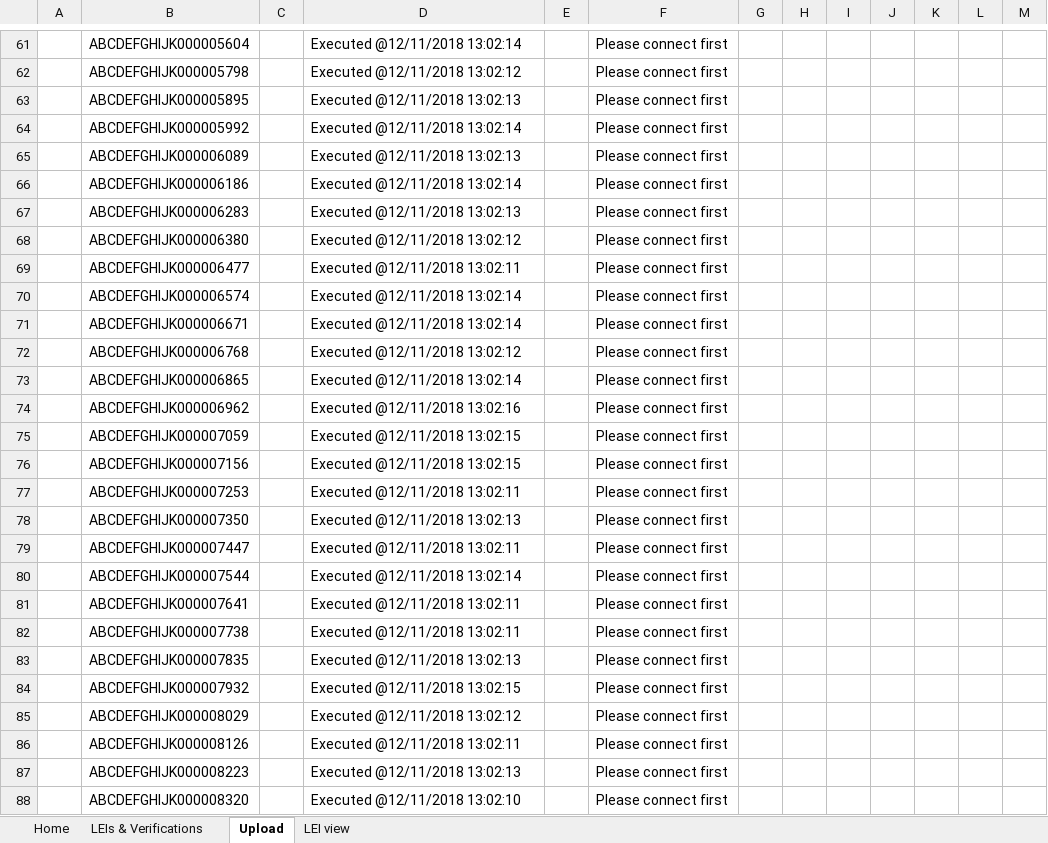
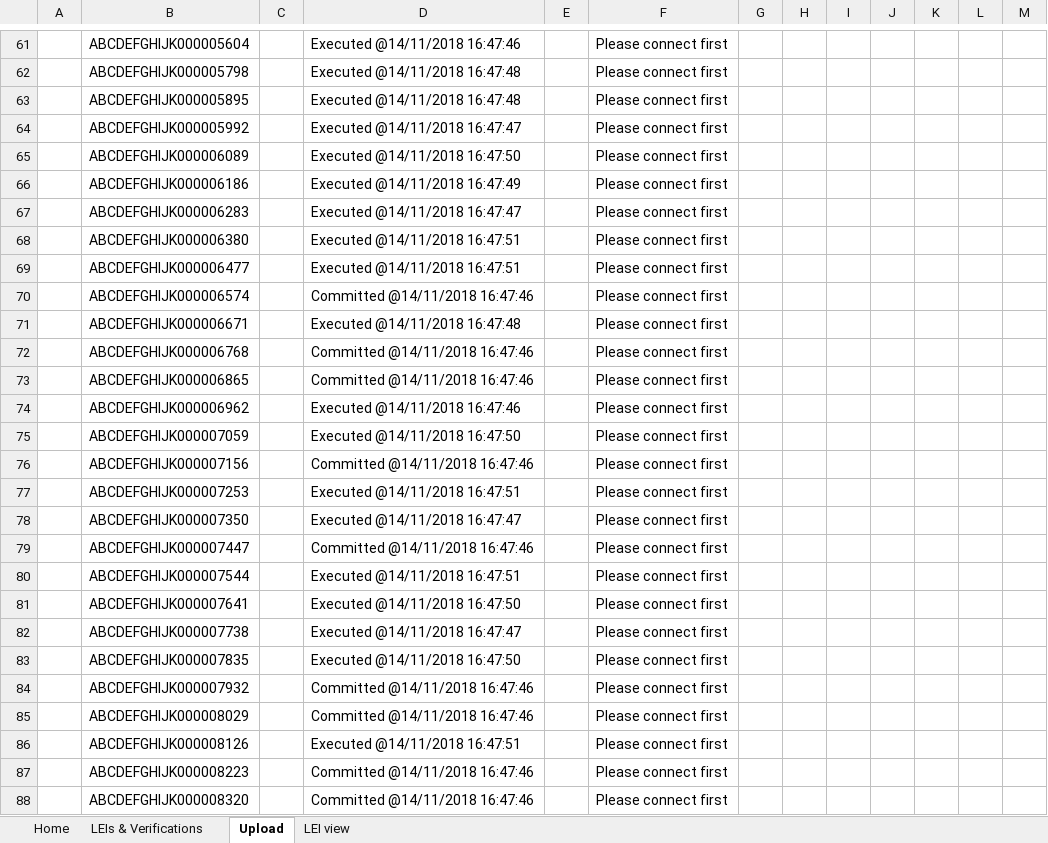
Before and after one commit to Secretarium/Secretarium.Connector.Excel.MADRec, an Excel workbook: MADRec (requires xll).xlsx, sheet Upload, drawn as a sheet; only a part is shown, gaps mark what is left out; values as stored, in another font and other column widths than the file's, no borders; conditional formats not drawn; the diff covers the shown part only; the diff names each change by its address in the sheet, - before the commit and + after, or states it on an @@ line.

```diff
--- a/MADRec (requires xll).xlsx (sheet Upload)
+++ b/MADRec (requires xll).xlsx (sheet Upload)
-D61: Executed @12/11/2018 13:02:14
+D61: Executed @14/11/2018 16:47:46
-D62: Executed @12/11/2018 13:02:12
+D62: Executed @14/11/2018 16:47:48
-D63: Executed @12/11/2018 13:02:13
+D63: Executed @14/11/2018 16:47:48
-D64: Executed @12/11/2018 13:02:14
+D64: Executed @14/11/2018 16:47:47
-D65: Executed @12/11/2018 13:02:13
+D65: Executed @14/11/2018 16:47:50
-D66: Executed @12/11/2018 13:02:14
+D66: Executed @14/11/2018 16:47:49
-D67: Executed @12/11/2018 13:02:13
+D67: Executed @14/11/2018 16:47:47
-D68: Executed @12/11/2018 13:02:12
+D68: Executed @14/11/2018 16:47:51
-D69: Executed @12/11/2018 13:02:11
+D69: Executed @14/11/2018 16:47:51
-D70: Executed @12/11/2018 13:02:14
+D70: Committed @14/11/2018 16:47:46
-D71: Executed @12/11/2018 13:02:14
+D71: Executed @14/11/2018 16:47:48
-D72: Executed @12/11/2018 13:02:12
+D72: Committed @14/11/2018 16:47:46
-D73: Executed @12/11/2018 13:02:14
+D73: Committed @14/11/2018 16:47:46
-D74: Executed @12/11/2018 13:02:16
+D74: Executed @14/11/2018 16:47:46
-D75: Executed @12/11/2018 13:02:15
+D75: Executed @14/11/2018 16:47:50
-D76: Executed @12/11/2018 13:02:15
+D76: Committed @14/11/2018 16:47:46
-D77: Executed @12/11/2018 13:02:11
+D77: Executed @14/11/2018 16:47:51
-D78: Executed @12/11/2018 13:02:13
+D78: Executed @14/11/2018 16:47:47
-D79: Executed @12/11/2018 13:02:11
+D79: Committed @14/11/2018 16:47:46
-D80: Executed @12/11/2018 13:02:14
+D80: Executed @14/11/2018 16:47:51
-D81: Executed @12/11/2018 13:02:11
+D81: Executed @14/11/2018 16:47:50
-D82: Executed @12/11/2018 13:02:11
+D82: Executed @14/11/2018 16:47:47
-D83: Executed @12/11/2018 13:02:13
+D83: Executed @14/11/2018 16:47:50
-D84: Executed @12/11/2018 13:02:15
+D84: Committed @14/11/2018 16:47:46
-D85: Executed @12/11/2018 13:02:12
+D85: Committed @14/11/2018 16:47:46
-D86: Executed @12/11/2018 13:02:11
+D86: Executed @14/11/2018 16:47:51
-D87: Executed @12/11/2018 13:02:13
+D87: Committed @14/11/2018 16:47:46
-D88: Executed @12/11/2018 13:02:10
+D88: Committed @14/11/2018 16:47:46
```
Also changed, not shown: 76 edited cells elsewhere in this sheet, sheet LEIs & Verifications, sheet LEI view, charts or pictures, 7 other files.
